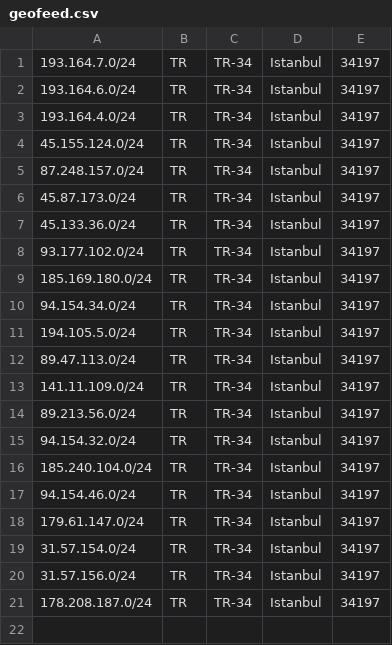
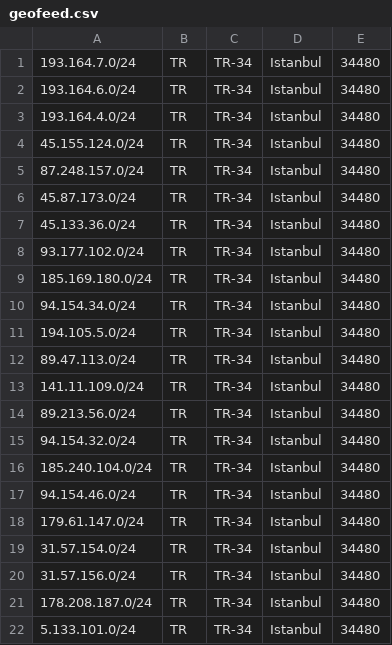
Before and after one commit to Keyubu/geofeed, a CSV file: geofeed.csv, drawn as a sheet.

Commit message:
Update geofeed.csv

```diff
--- a/geofeed.csv
+++ b/geofeed.csv
@@ -1,21 +1,22 @@
-193.164.7.0/24,TR,TR-34,Istanbul,34197
-193.164.6.0/24,TR,TR-34,Istanbul,34197
-193.164.4.0/24,TR,TR-34,Istanbul,34197
-45.155.124.0/24,TR,TR-34,Istanbul,34197
-87.248.157.0/24,TR,TR-34,Istanbul,34197
-45.87.173.0/24,TR,TR-34,Istanbul,34197
-45.133.36.0/24,TR,TR-34,Istanbul,34197
-93.177.102.0/24,TR,TR-34,Istanbul,34197
-185.169.180.0/24,TR,TR-34,Istanbul,34197
-94.154.34.0/24,TR,TR-34,Istanbul,34197
-194.105.5.0/24,TR,TR-34,Istanbul,34197
-89.47.113.0/24,TR,TR-34,Istanbul,34197
-141.11.109.0/24,TR,TR-34,Istanbul,34197
-89.213.56.0/24,TR,TR-34,Istanbul,34197
-94.154.32.0/24,TR,TR-34,Istanbul,34197
-185.240.104.0/24,TR,TR-34,Istanbul,34197
-94.154.46.0/24,TR,TR-34,Istanbul,34197
-179.61.147.0/24,TR,TR-34,Istanbul,34197
-31.57.154.0/24,TR,TR-34,Istanbul,34197
-31.57.156.0/24,TR,TR-34,Istanbul,34197
-178.208.187.0/24,TR,TR-34,Istanbul,34197
+193.164.7.0/24,TR,TR-34,Istanbul,34480
+193.164.6.0/24,TR,TR-34,Istanbul,34480
+193.164.4.0/24,TR,TR-34,Istanbul,34480
+45.155.124.0/24,TR,TR-34,Istanbul,34480
+87.248.157.0/24,TR,TR-34,Istanbul,34480
+45.87.173.0/24,TR,TR-34,Istanbul,34480
+45.133.36.0/24,TR,TR-34,Istanbul,34480
+93.177.102.0/24,TR,TR-34,Istanbul,34480
+185.169.180.0/24,TR,TR-34,Istanbul,34480
+94.154.34.0/24,TR,TR-34,Istanbul,34480
+194.105.5.0/24,TR,TR-34,Istanbul,34480
+89.47.113.0/24,TR,TR-34,Istanbul,34480
+141.11.109.0/24,TR,TR-34,Istanbul,34480
+89.213.56.0/24,TR,TR-34,Istanbul,34480
+94.154.32.0/24,TR,TR-34,Istanbul,34480
+185.240.104.0/24,TR,TR-34,Istanbul,34480
+94.154.46.0/24,TR,TR-34,Istanbul,34480
+179.61.147.0/24,TR,TR-34,Istanbul,34480
+31.57.154.0/24,TR,TR-34,Istanbul,34480
+31.57.156.0/24,TR,TR-34,Istanbul,34480
+178.208.187.0/24,TR,TR-34,Istanbul,34480
+5.133.101.0/24,TR,TR-34,Istanbul,34480
```
